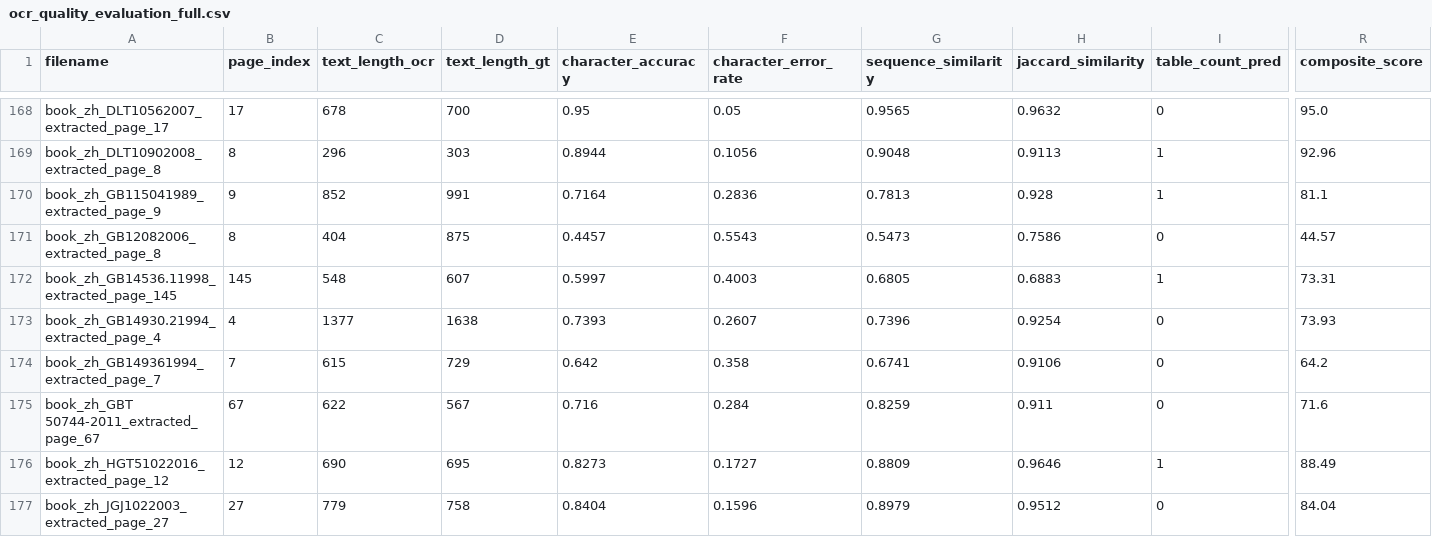
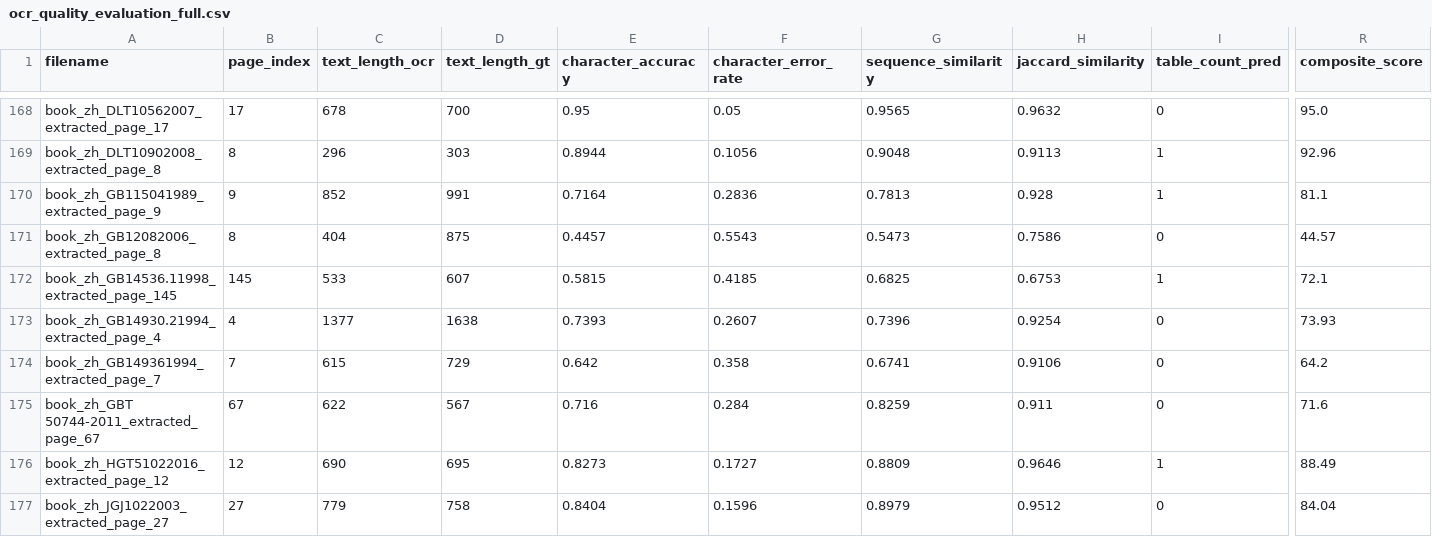
Before and after one commit to sangowu/pdf_rag, a CSV file: results/ocr_quality_evaluation_full.csv, drawn as a sheet; only a part is shown, gaps mark what is left out; the diff covers the shown part only; the diff names each change by its address in the sheet, - before the commit and + after, or states it on an @@ line.

```diff
--- a/results/ocr_quality_evaluation_full.csv
+++ b/results/ocr_quality_evaluation_full.csv
-C172 (text_length_ocr): 548
+C172 (text_length_ocr): 533
-E172 (character_accuracy): 0.5997
+E172 (character_accuracy): 0.5815
-F172 (character_error_rate): 0.4003
+F172 (character_error_rate): 0.4185
-G172 (sequence_similarity): 0.6805
+G172 (sequence_similarity): 0.6825
-H172 (jaccard_similarity): 0.6883
+H172 (jaccard_similarity): 0.6753
-R172 (composite_score): 73.31
+R172 (composite_score): 72.1
```
Also changed, not shown: 22 edited cells elsewhere in this file, 1 other file.
